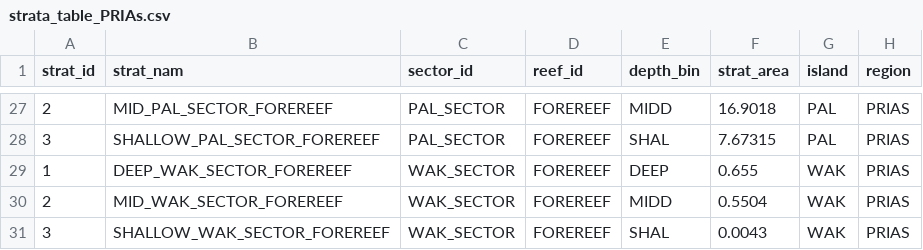
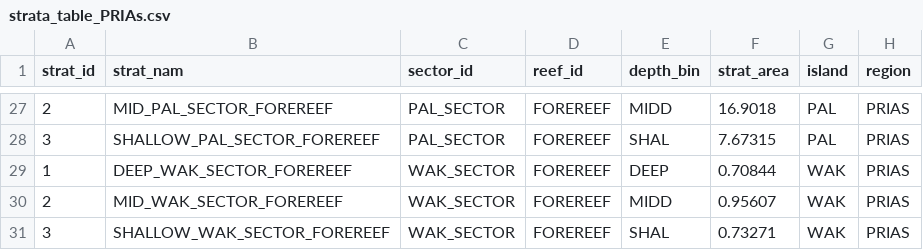
Before and after one commit to krtanaka/ncrmp_common_map, a CSV file: outputs/tables/strata_table_PRIAs.csv, drawn as a sheet; only a part is shown, gaps mark what is left out.

```diff
--- a/outputs/tables/strata_table_PRIAs.csv
+++ b/outputs/tables/strata_table_PRIAs.csv
@@ -28,4 +28,4 @@ strat_id,strat_nam,sector_id,reef_id,depth_bin,strat_area,island,region
 3,SHALLOW_PAL_SECTOR_FOREREEF,PAL_SECTOR,FOREREEF,SHAL,7.67315,PAL,PRIAS
-1,DEEP_WAK_SECTOR_FOREREEF,WAK_SECTOR,FOREREEF,DEEP,0.655,WAK,PRIAS
-2,MID_WAK_SECTOR_FOREREEF,WAK_SECTOR,FOREREEF,MIDD,0.5504,WAK,PRIAS
-3,SHALLOW_WAK_SECTOR_FOREREEF,WAK_SECTOR,FOREREEF,SHAL,0.0043,WAK,PRIAS
+1,DEEP_WAK_SECTOR_FOREREEF,WAK_SECTOR,FOREREEF,DEEP,0.70844,WAK,PRIAS
+2,MID_WAK_SECTOR_FOREREEF,WAK_SECTOR,FOREREEF,MIDD,0.95607,WAK,PRIAS
+3,SHALLOW_WAK_SECTOR_FOREREEF,WAK_SECTOR,FOREREEF,SHAL,0.73271,WAK,PRIAS
```
Also changed, not shown: outputs/tables/strata_keys_N.MARIAN_ala.csv, outputs/tables/strata_keys_N.MARIAN_asc.csv, 44 other files.
